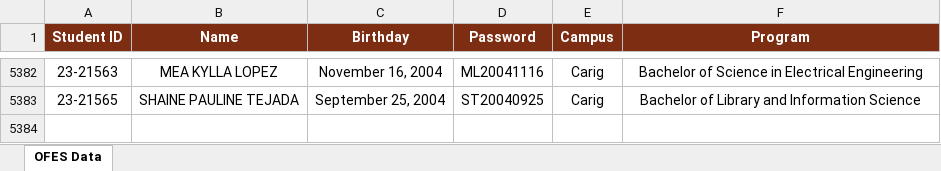
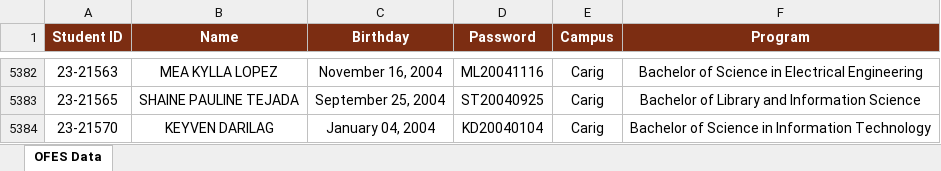
Before and after one commit to ricfx861-sys/fdcv-g-vdsfvg, an Excel workbook: ofes_data.xlsx, sheet OFES Data, drawn as a sheet; only a part is shown, gaps mark what is left out; values as stored, in another font and other column widths than the file's, no borders; the diff names each change by its address in the sheet, - before the commit and + after, or states it on an @@ line.

```diff
--- a/ofes_data.xlsx (sheet OFES Data)
+++ b/ofes_data.xlsx (sheet OFES Data)
+row 5384: 23-21570 | KEYVEN DARILAG | January 04, 2004 | KD20040104 | Carig | Bachelor of Science in Information Technology
```
Also changed, not shown: 1 other file.
